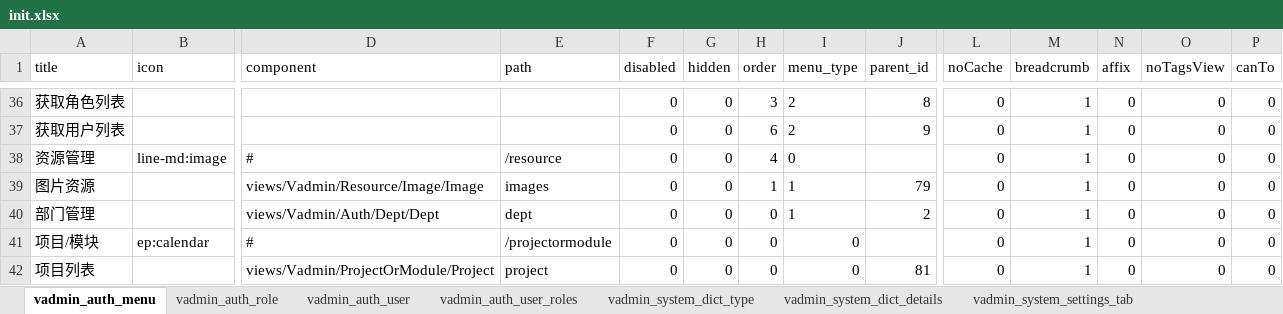
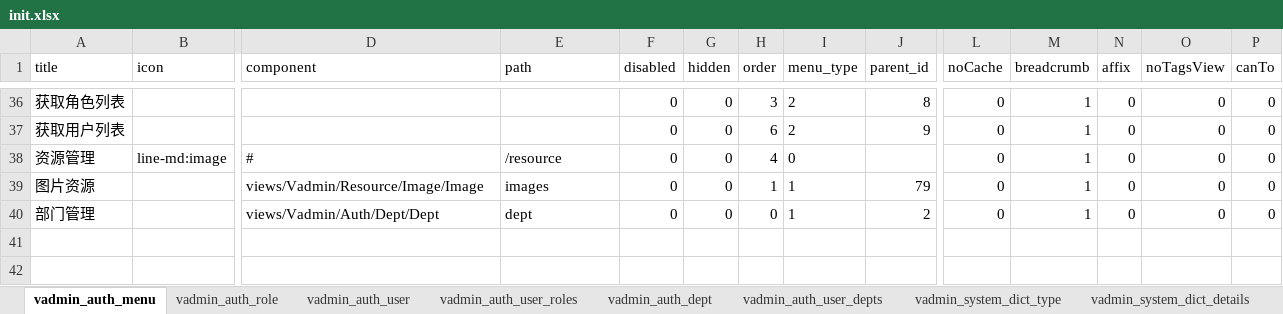
Before and after one commit to RanY-Luck/Sakura_K, an Excel workbook: scripts/initialize/data/init.xlsx, sheet vadmin_auth_menu, drawn as a sheet; only a part is shown, gaps mark what is left out; values as stored, in another font and other column widths than the file's, no borders; rows hold the shown columns only; the diff names each change by its address in the sheet, - before the commit and + after, or states it on an @@ line.

```diff
--- a/scripts/initialize/data/init.xlsx (sheet vadmin_auth_menu)
+++ b/scripts/initialize/data/init.xlsx (sheet vadmin_auth_menu)
+sheet tab: vadmin_auth_dept
+sheet tab: vadmin_auth_user_depts
-row 41: 项目/模块 | ep:calendar | # | /projectormodule | 0 | 0 | 0 | 0 |  | 0 | 1 | 0 | 0 | 0
-row 42: 项目列表 |  | views/Vadmin/ProjectOrModule/Project | project | 0 | 0 | 0 | 0 | 81 | 0 | 1 | 0 | 0 | 0
```
Also changed, not shown: sheet vadmin_auth_user, 12 other files.
